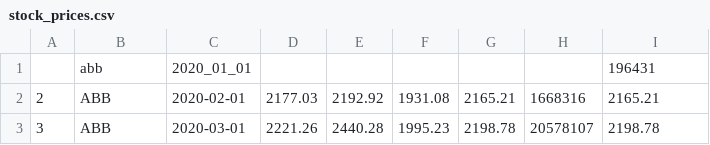
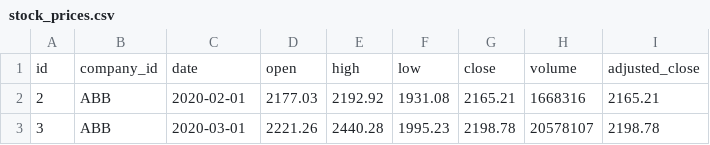
Before and after one commit to vinay-271/nifty-100-financial-intelligence-platform, a CSV file: data/cleaned/stock_prices.csv, drawn as a sheet; only a part is shown; removed rows and columns are numbered as before the commit, all else as after; the diff names each change by its address in the sheet, - before the commit and + after, or states it on an @@ line.

```diff
--- a/data/cleaned/stock_prices.csv
+++ b/data/cleaned/stock_prices.csv
-row 1:  | abb | 2020_01_01 |  |  |  |  |  | 196431
+row 1: id | company_id | date | open | high | low | close | volume | adjusted_close
```
Also changed, not shown: data/cleaned/financial_ratios.csv, data/cleaned/market_cap.csv, 14 other files.
